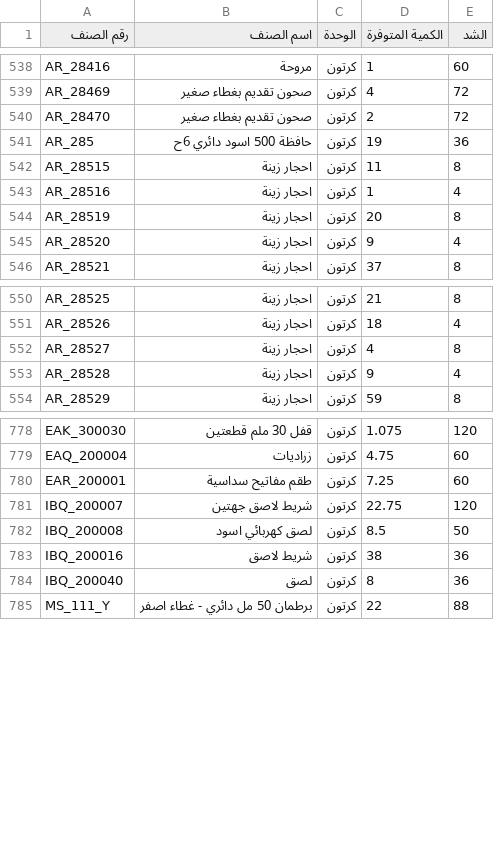
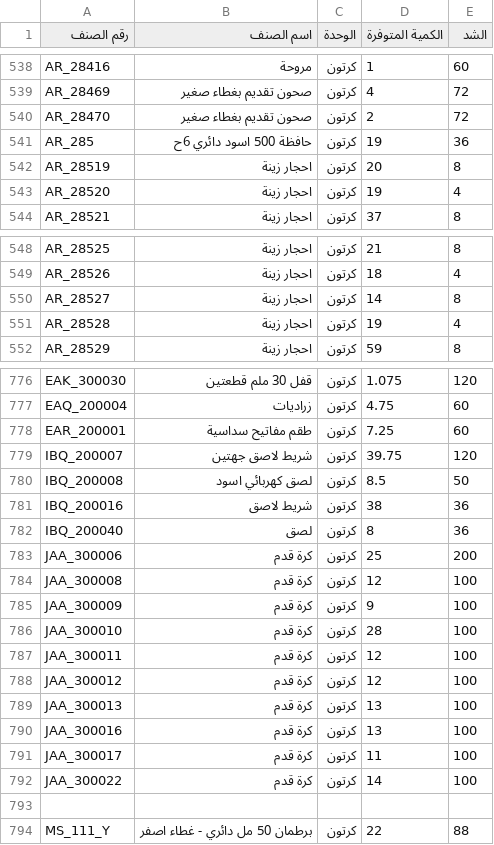
Before and after one commit to al-hzmi/inventory-system, a TSV file: data/jeddah.tsv, drawn as a sheet; only a part is shown, gaps mark what is left out; the diff covers the shown part only.

Commit message:
Update quantities for various items in jeddah.tsv

```diff
--- a/data/jeddah.tsv
+++ b/data/jeddah.tsv
@@ -541,6 +541,4 @@ AR_28470	صحون تقديم بغطاء صغير	كرتون	2	72
 AR_285	حافظة 500 اسود دائري 6ح	كرتون	19	36			
-AR_28515	احجار زينة	كرتون	11	8			
-AR_28516	احجار زينة	كرتون	1	4			
 AR_28519	احجار زينة	كرتون	20	8			
-AR_28520	احجار زينة	كرتون	9	4			
+AR_28520	احجار زينة	كرتون	19	4			
 AR_28521	احجار زينة	كرتون	37	8			
@@ -551,4 +549,4 @@ AR_28525	احجار زينة	كرتون	21	8
 AR_28526	احجار زينة	كرتون	18	4			
-AR_28527	احجار زينة	كرتون	4	8			
-AR_28528	احجار زينة	كرتون	9	4			
+AR_28527	احجار زينة	كرتون	14	8			
+AR_28528	احجار زينة	كرتون	19	4			
 AR_28529	احجار زينة	كرتون	59	8			
@@ -780,3 +778,3 @@ EAQ_200004	زراديات	كرتون	4.75	60
 EAR_200001	طقم مفاتيح سداسية	كرتون	7.25	60			
-IBQ_200007	شريط لاصق جهتين	كرتون	22.75	120			
+IBQ_200007	شريط لاصق جهتين	كرتون	39.75	120			
 IBQ_200008	لصق كهربائي اسود	كرتون	8.5	50			
@@ -784,2 +782,13 @@ IBQ_200016	شريط لاصق	كرتون	38	36
 IBQ_200040	لصق	كرتون	8	36			
+JAA_300006	كرة قدم	كرتون	25	200			
+JAA_300008	كرة قدم	كرتون	12	100			
+JAA_300009	كرة قدم	كرتون	9	100			
+JAA_300010	كرة قدم	كرتون	28	100			
+JAA_300011	كرة قدم	كرتون	12	100			
+JAA_300012	كرة قدم	كرتون	12	100			
+JAA_300013	كرة قدم	كرتون	13	100			
+JAA_300016	كرة قدم	كرتون	13	100			
+JAA_300017	كرة قدم	كرتون	11	100			
+JAA_300022	كرة قدم	كرتون	14	100			
+							
 MS_111_Y	برطمان 50 مل دائري - غطاء اصفر	كرتون	22	88			
```
Also changed, not shown: 7 added rows, 8 removed rows and 13 edited cells elsewhere in this file.
